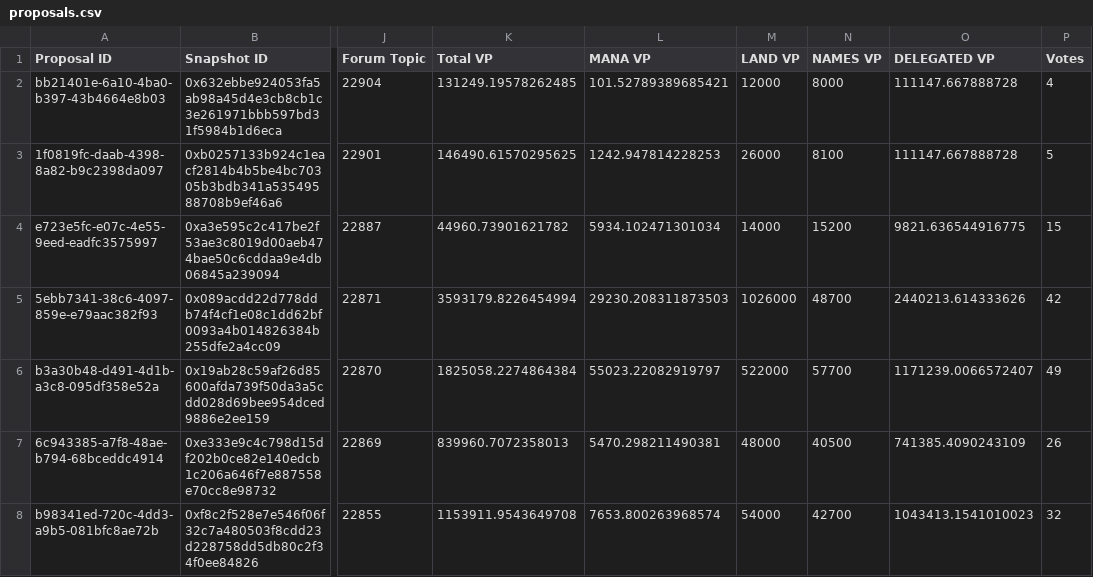
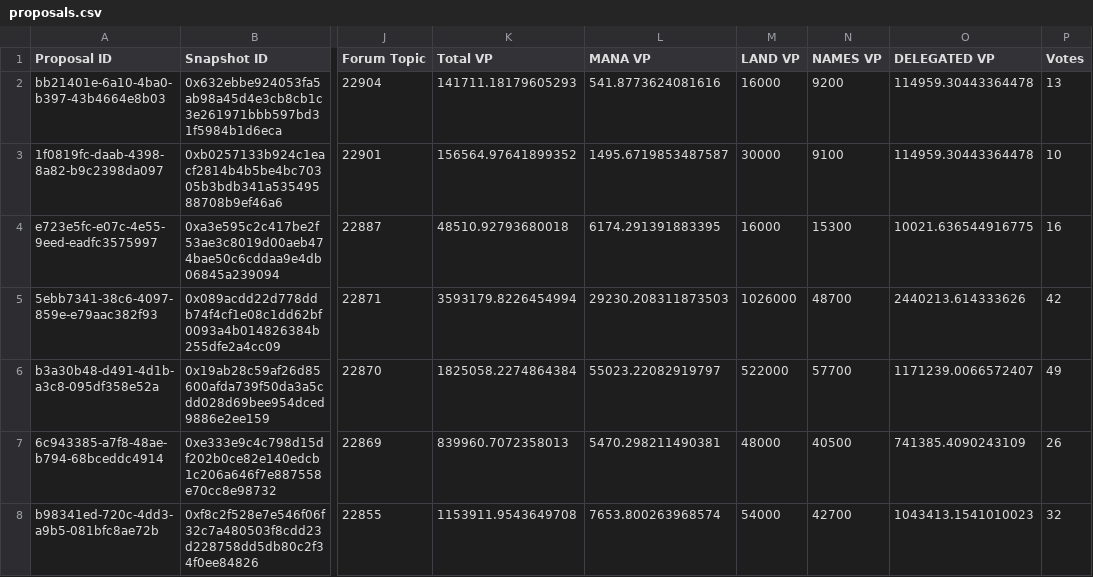
Before and after one commit to Decentraland-DAO/transparency, a CSV file: proposals.csv, drawn as a sheet; only a part is shown, gaps mark what is left out; the diff names each change by its address in the sheet, - before the commit and + after, or states it on an @@ line.

```diff
--- a/proposals.csv
+++ b/proposals.csv
-K2 (Total VP): 131249.19578262485
+K2 (Total VP): 141711.18179605293
-L2 (MANA VP): 101.52789389685421
+L2 (MANA VP): 541.8773624081616
-M2 (LAND VP): 12000
+M2 (LAND VP): 16000
-N2 (NAMES VP): 8000
+N2 (NAMES VP): 9200
-O2:O3 (DELEGATED VP): 111147.667888728
+O2:O3 (DELEGATED VP): 114959.30443364478
-P2 (Votes): 4
+P2 (Votes): 13
-K3 (Total VP): 146490.61570295625
+K3 (Total VP): 156564.97641899352
-L3 (MANA VP): 1242.947814228253
+L3 (MANA VP): 1495.6719853487587
-M3 (LAND VP): 26000
+M3 (LAND VP): 30000
-N3 (NAMES VP): 8100
+N3 (NAMES VP): 9100
-P3 (Votes): 5
+P3 (Votes): 10
-K4 (Total VP): 44960.73901621782
+K4 (Total VP): 48510.92793680018
-L4 (MANA VP): 5934.102471301034
+L4 (MANA VP): 6174.291391883395
-M4 (LAND VP): 14000
+M4 (LAND VP): 16000
-N4 (NAMES VP): 15200
+N4 (NAMES VP): 15300
-O4 (DELEGATED VP): 9821.636544916775
+O4 (DELEGATED VP): 10021.636544916775
-P4 (Votes): 15
+P4 (Votes): 16
```
Also changed, not shown: 2 other files.
